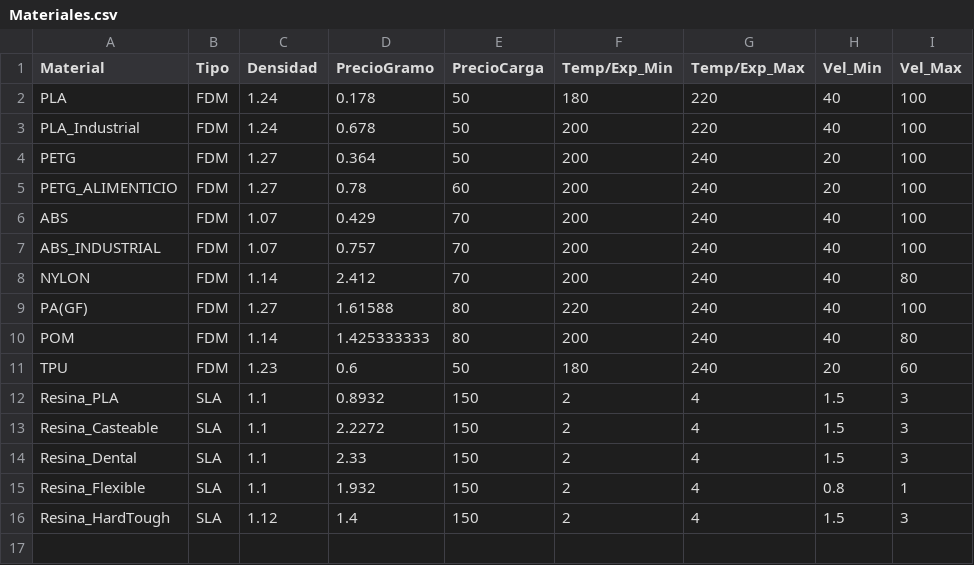
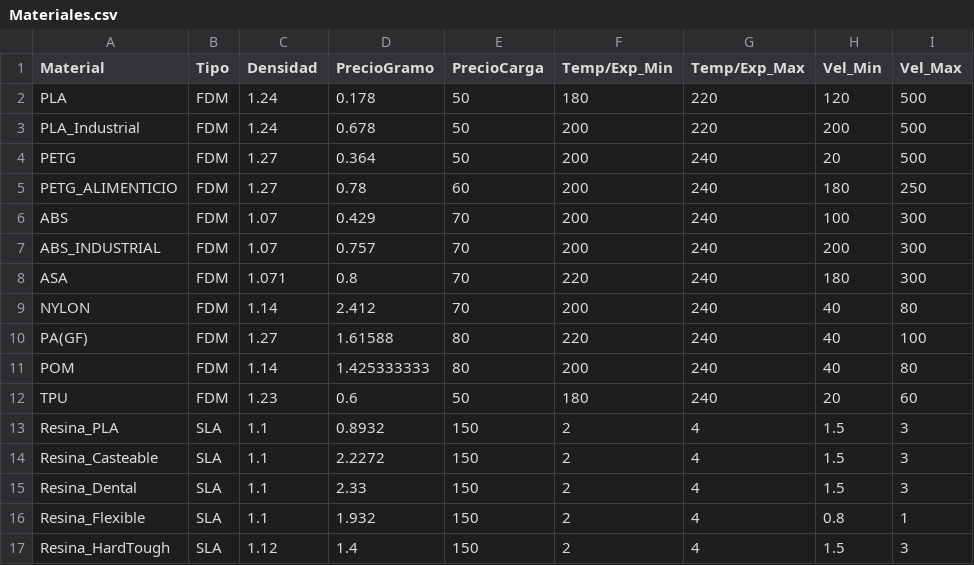
Before and after one commit to WConanSantacruz/projectManagemt, a CSV file: resources/Materiales.csv, drawn as a sheet.

```diff
--- a/resources/Materiales.csv
+++ b/resources/Materiales.csv
@@ -1,8 +1,9 @@
 Material,Tipo,Densidad,PrecioGramo,PrecioCarga,Temp/Exp_Min,Temp/Exp_Max,Vel_Min,Vel_Max
-PLA,FDM,1.24,0.178,50,180,220,40,100
-PLA_Industrial,FDM,1.24,0.678,50,200,220,40,100
-PETG,FDM,1.27,0.364,50,200,240,20,100
-PETG_ALIMENTICIO,FDM,1.27,0.78,60,200,240,20,100
-ABS,FDM,1.07,0.429,70,200,240,40,100
-ABS_INDUSTRIAL,FDM,1.07,0.757,70,200,240,40,100
+PLA,FDM,1.24,0.178,50,180,220,120,500
+PLA_Industrial,FDM,1.24,0.678,50,200,220,200,500
+PETG,FDM,1.27,0.364,50,200,240,20,500
+PETG_ALIMENTICIO,FDM,1.27,0.78,60,200,240,180,250
+ABS,FDM,1.07,0.429,70,200,240,100,300
+ABS_INDUSTRIAL,FDM,1.07,0.757,70,200,240,200,300
+ASA,FDM,1.071,0.8,70,220,240,180,300
 NYLON,FDM,1.14,2.412,70,200,240,40,80
```
Also changed, not shown: 11 other files.
